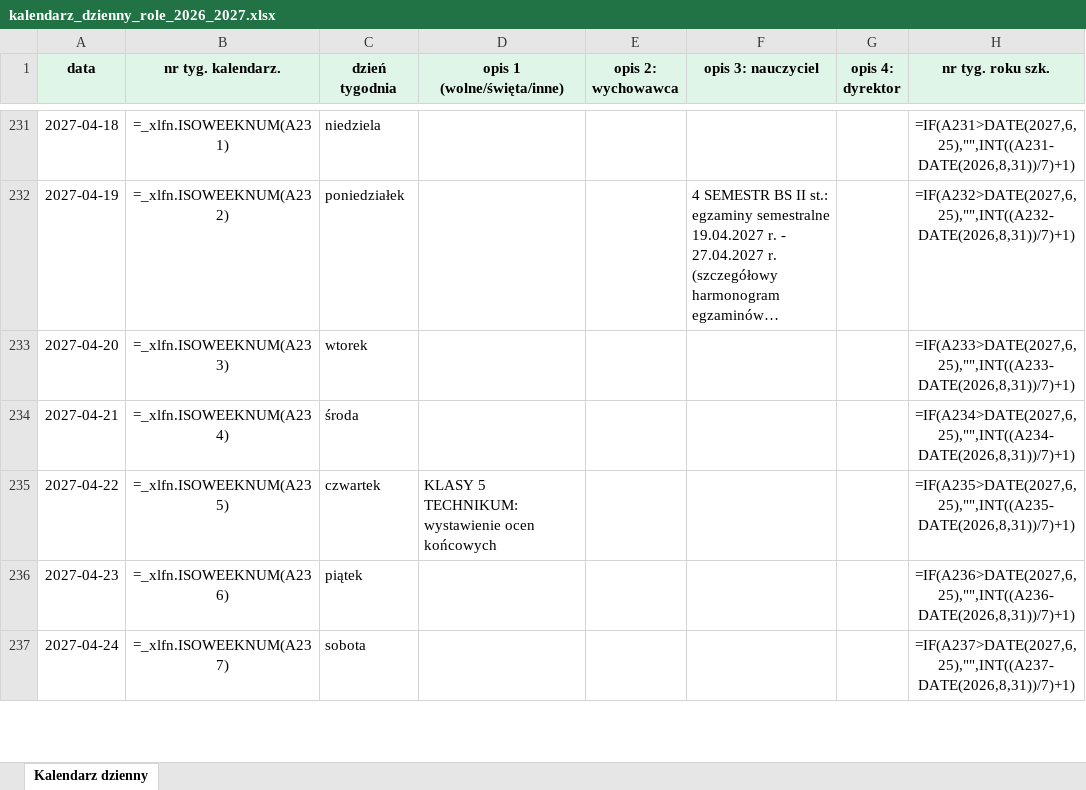
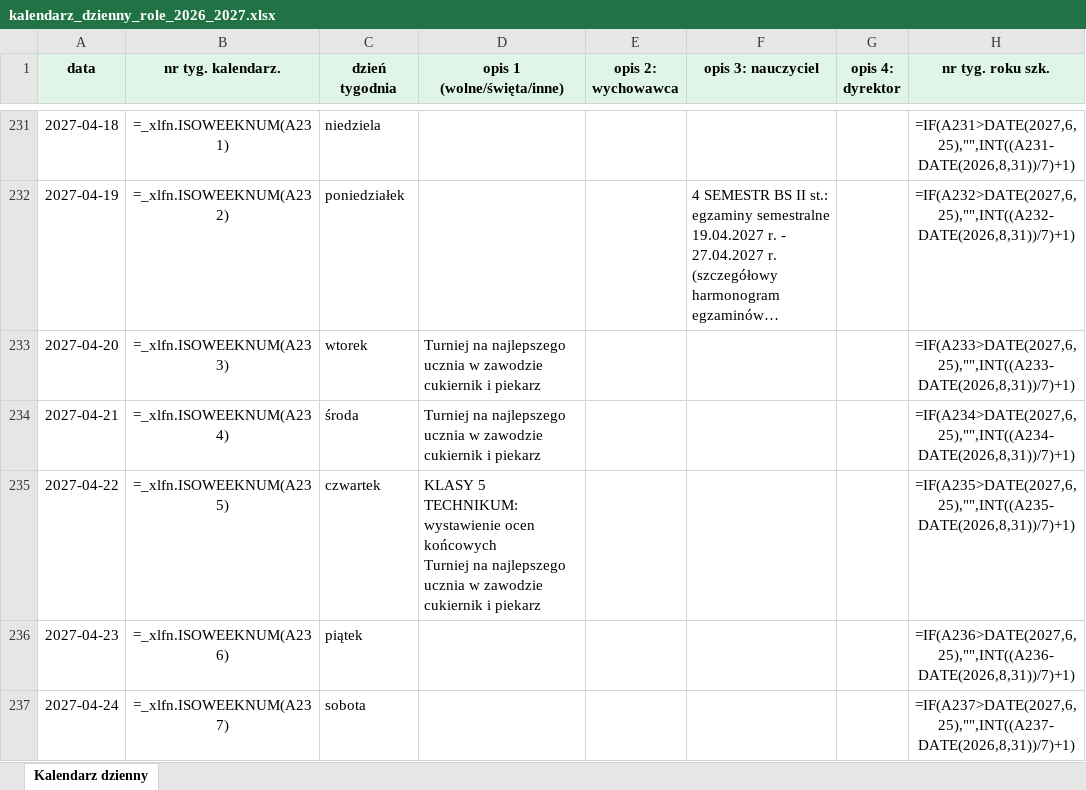
Before and after one commit to adeodatus11/zastepstwa, an Excel workbook: kalendarz_dzienny_role_2026_2027.xlsx, sheet Kalendarz dzienny, drawn as a sheet; only a part is shown, gaps mark what is left out; long unchanged cells end in …; values as stored, in another font and other column widths than the file's, no borders; formulas without a stored value are shown as written; conditional formats not drawn; ↵ is a line break in a cell; the diff names each change by its address in the sheet, - before the commit and + after, or states it on an @@ line.

```diff
--- a/kalendarz_dzienny_role_2026_2027.xlsx (sheet Kalendarz dzienny)
+++ b/kalendarz_dzienny_role_2026_2027.xlsx (sheet Kalendarz dzienny)
-D233:D234 (opis 1 (wolne/święta/inne)): (empty)
+D233:D234 (opis 1 (wolne/święta/inne)): Turniej na najlepszego ucznia w zawodzie cukiernik i piekarz
-D235 (opis 1 (wolne/święta/inne)): …ocen końcowych
+D235 (opis 1 (wolne/święta/inne)): …ocen końcowych ↵ Turniej na najlepszego ucznia w zawodzie cukiernik i piekarz
```
Also changed, not shown: 1 other file.
